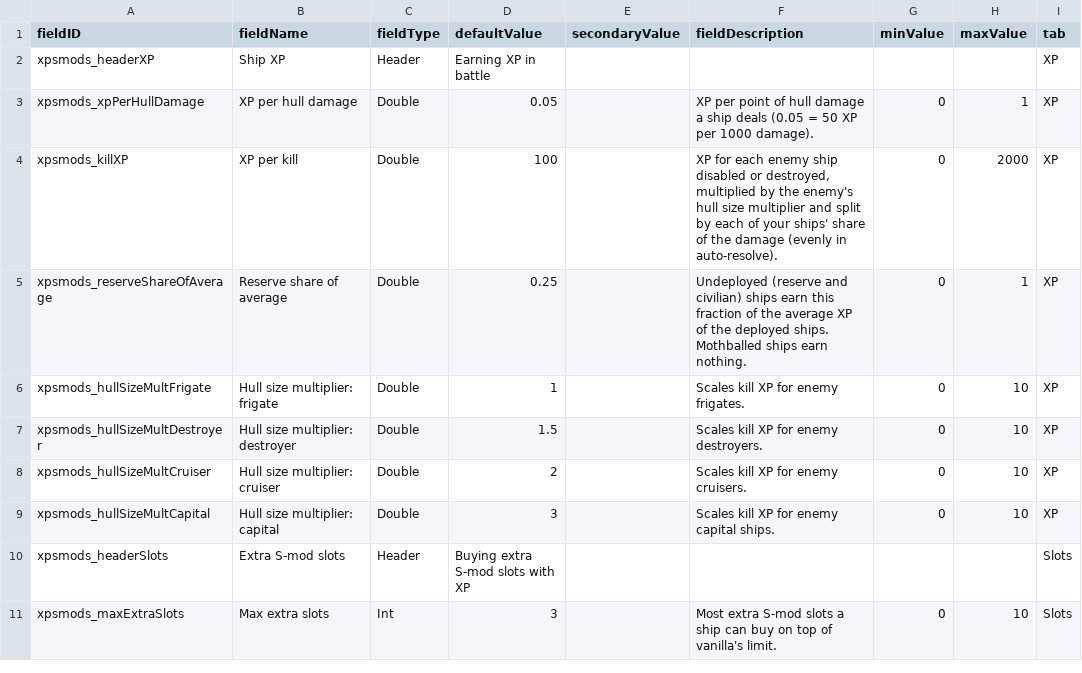
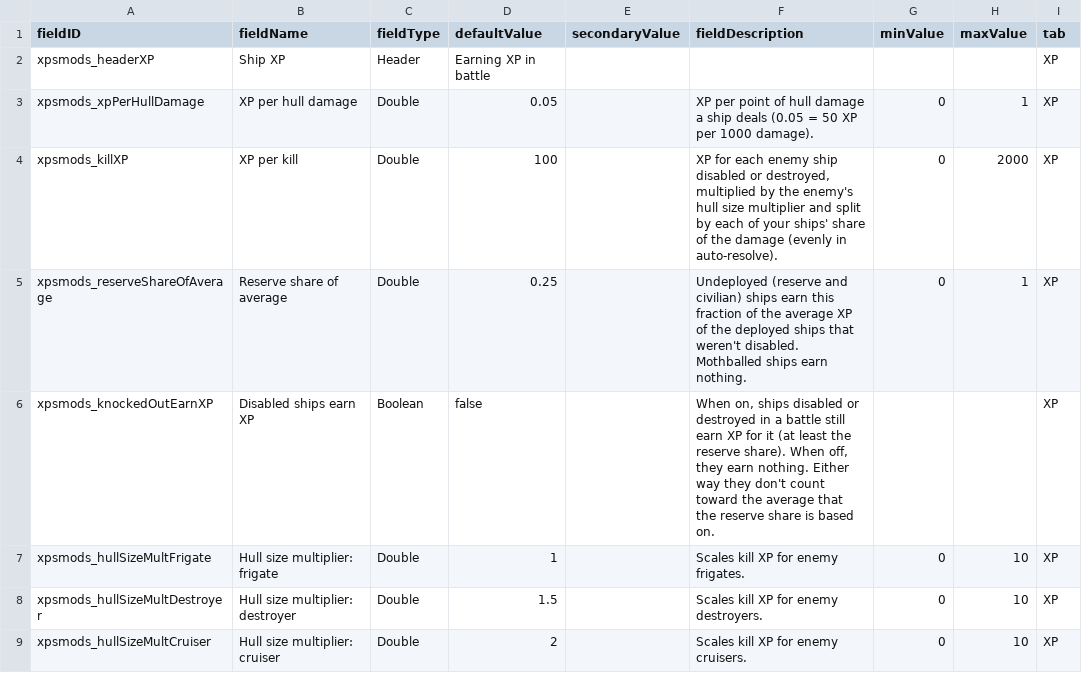
Before and after one commit to AudazSchoen/veteran-refits, a CSV file: data/config/LunaSettings.csv, drawn as a sheet; only a part is shown; the shorter side is filled out with more unchanged rows.

```diff
--- a/data/config/LunaSettings.csv
+++ b/data/config/LunaSettings.csv
@@ -4,3 +4,4 @@ xpsmods_xpPerHullDamage,XP per hull damage,Double,0.05,,XP per point of hull dam
 xpsmods_killXP,XP per kill,Double,100,,"XP for each enemy ship disabled or destroyed, multiplied by the enemy's hull size multiplier and split by each of your ships' share of the damage (evenly in auto-resolve).",0,2000,XP
-xpsmods_reserveShareOfAverage,Reserve share of average,Double,0.25,,Undeployed (reserve and civilian) ships earn this fraction of the average XP of the deployed ships. Mothballed ships earn nothing.,0,1,XP
+xpsmods_reserveShareOfAverage,Reserve share of average,Double,0.25,,Undeployed (reserve and civilian) ships earn this fraction of the average XP of the deployed ships that weren't disabled. Mothballed ships earn nothing.,0,1,XP
+xpsmods_knockedOutEarnXP,Disabled ships earn XP,Boolean,false,,"When on, ships disabled or destroyed in a battle still earn XP for it (at least the reserve share). When off, they earn nothing. Either way they don't count toward the average that the reserve share is based on.",,,XP
 xpsmods_hullSizeMultFrigate,Hull size multiplier: frigate,Double,1,,Scales kill XP for enemy frigates.,0,10,XP
```
Also changed, not shown: 6 other files.
